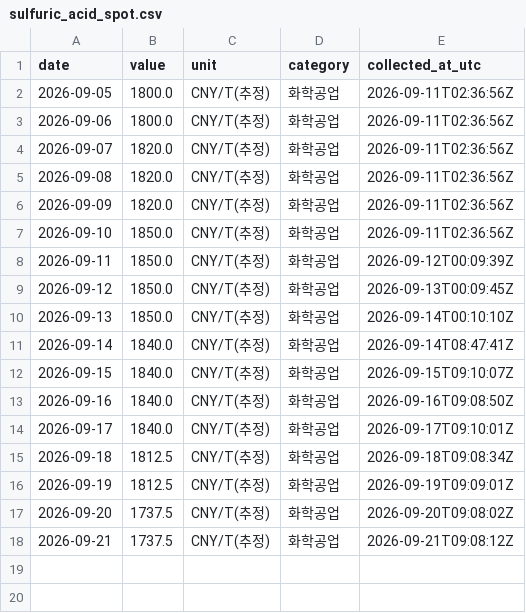
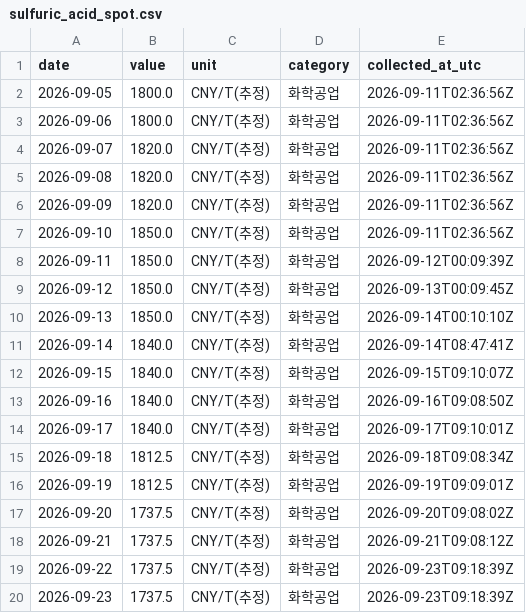
Before and after one commit to 2200807/Index-data-crawler, a CSV file: data/sulfuric_acid_spot.csv, drawn as a sheet.

```diff
--- a/data/sulfuric_acid_spot.csv
+++ b/data/sulfuric_acid_spot.csv
@@ -18 +18,3 @@ date,value,unit,category,collected_at_utc
 2026-09-21,1737.5,CNY/T(추정),화학공업,2026-09-21T09:08:12Z
+2026-09-22,1737.5,CNY/T(추정),화학공업,2026-09-23T09:18:39Z
+2026-09-23,1737.5,CNY/T(추정),화학공업,2026-09-23T09:18:39Z
```
Also changed, not shown: data/opinet_monthly_avg.csv, data/sulfur_spot.csv.
